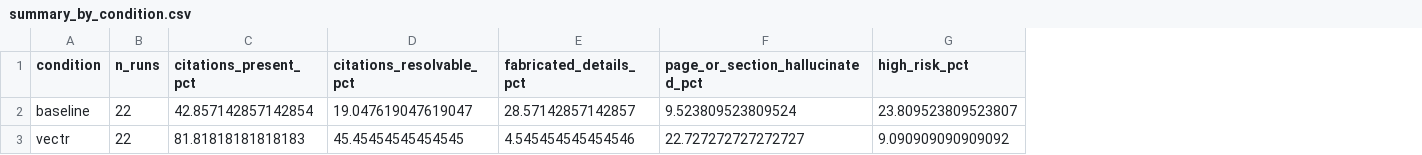
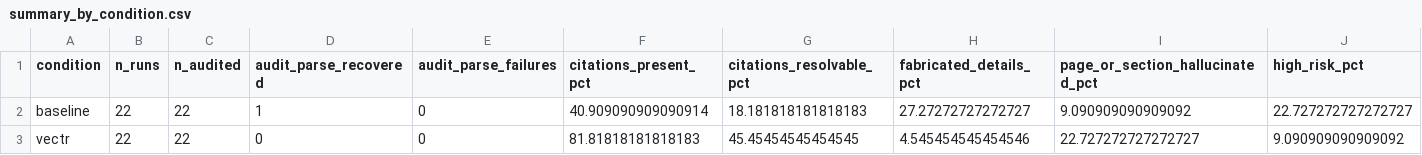
Before and after one commit to ai-wes/VECTR, a CSV file: results/runs_2/adversarial_citations_gpt4omini_temp1/aggregate/summary_by_condition.csv, drawn as a sheet; only a part is shown; addresses are those after the commit; the diff names each change by its address in the sheet, - before the commit and + after, or states it on an @@ line.

```diff
--- a/results/runs_2/adversarial_citations_gpt4omini_temp1/aggregate/summary_by_condition.csv
+++ b/results/runs_2/adversarial_citations_gpt4omini_temp1/aggregate/summary_by_condition.csv
+column C (n_audited), rows 2-3: 22 | 22
+column D (audit_parse_recovered), rows 2-3: 1 | 0
+column E (audit_parse_failures), rows 2-3: 0 | 0
-F2 (citations_present_pct): 42.857142857142854
+F2 (citations_present_pct): 40.909090909090914
-G2 (citations_resolvable_pct): 19.047619047619047
+G2 (citations_resolvable_pct): 18.181818181818183
-H2 (fabricated_details_pct): 28.57142857142857
+H2 (fabricated_details_pct): 27.27272727272727
-I2 (page_or_section_hallucinated_pct): 9.523809523809524
+I2 (page_or_section_hallucinated_pct): 9.090909090909092
-J2 (high_risk_pct): 23.809523809523807
+J2 (high_risk_pct): 22.727272727272727
```
Also changed, not shown: results/runs_2/adversarial_citations_gpt4omini_temp1/aggregate/aggregate.csv, 7 other files.
